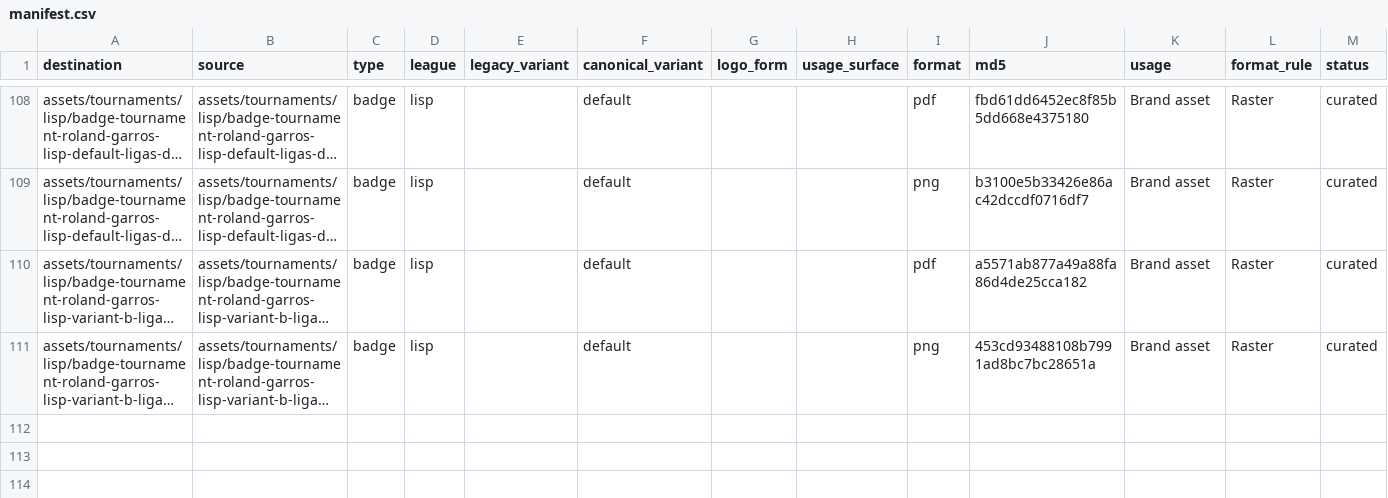
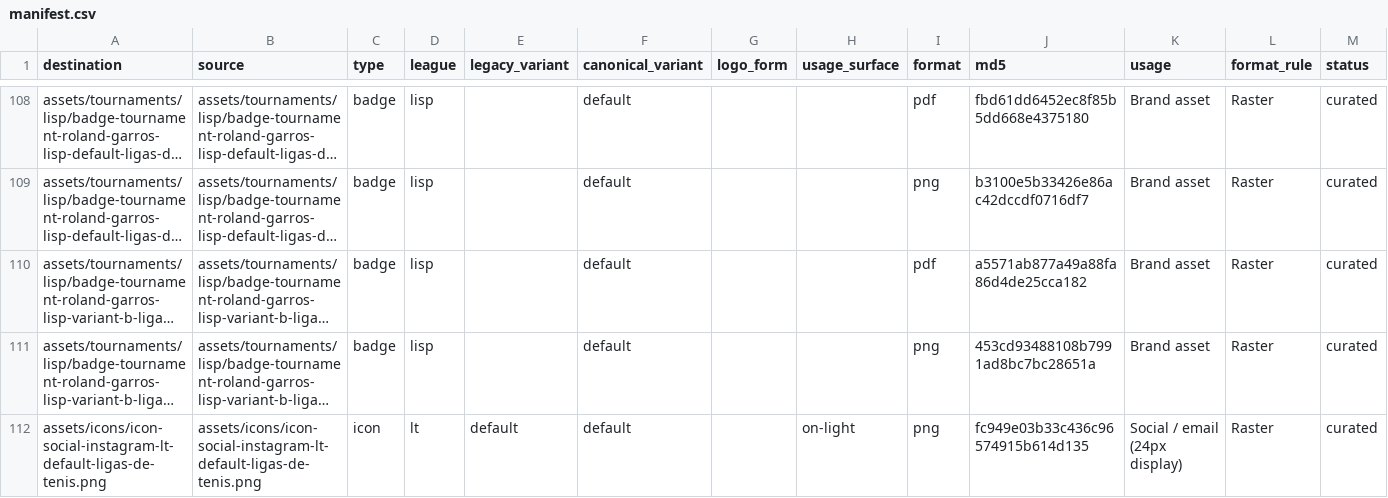
Before and after one commit to luccmattos/ligas-de-tenis-design-system, a CSV file: assets/manifest.csv, drawn as a sheet; only a part is shown, gaps mark what is left out; long unchanged cells end in …; the diff names each change by its address in the sheet, - before the commit and + after, or states it on an @@ line.

```diff
--- a/assets/manifest.csv
+++ b/assets/manifest.csv
+row 112: assets/icons/icon-social-instagram-lt-default-ligas-de-tenis.png | assets/icons/icon-social-instagram-lt-default-ligas-de-tenis.png | icon | lt | default | default |  | on-light | png | fc949e03b33c436c96574915b614d135 | Social / email (24px display) | Raster | curated
```
Also changed, not shown: 1 other file.
